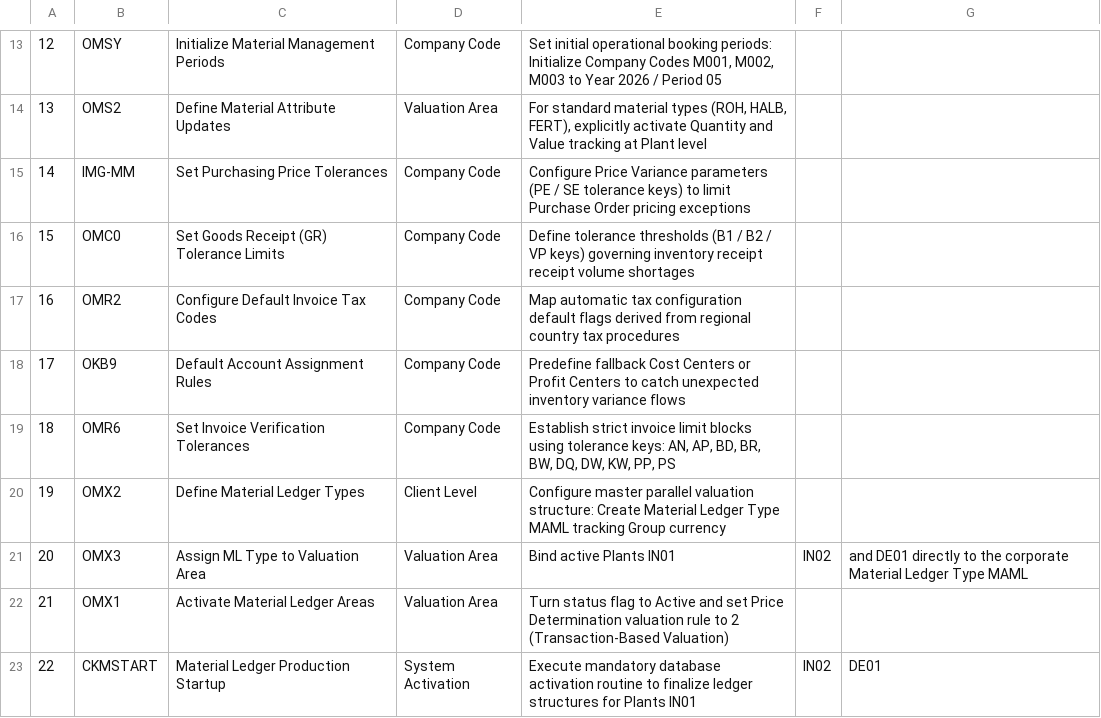
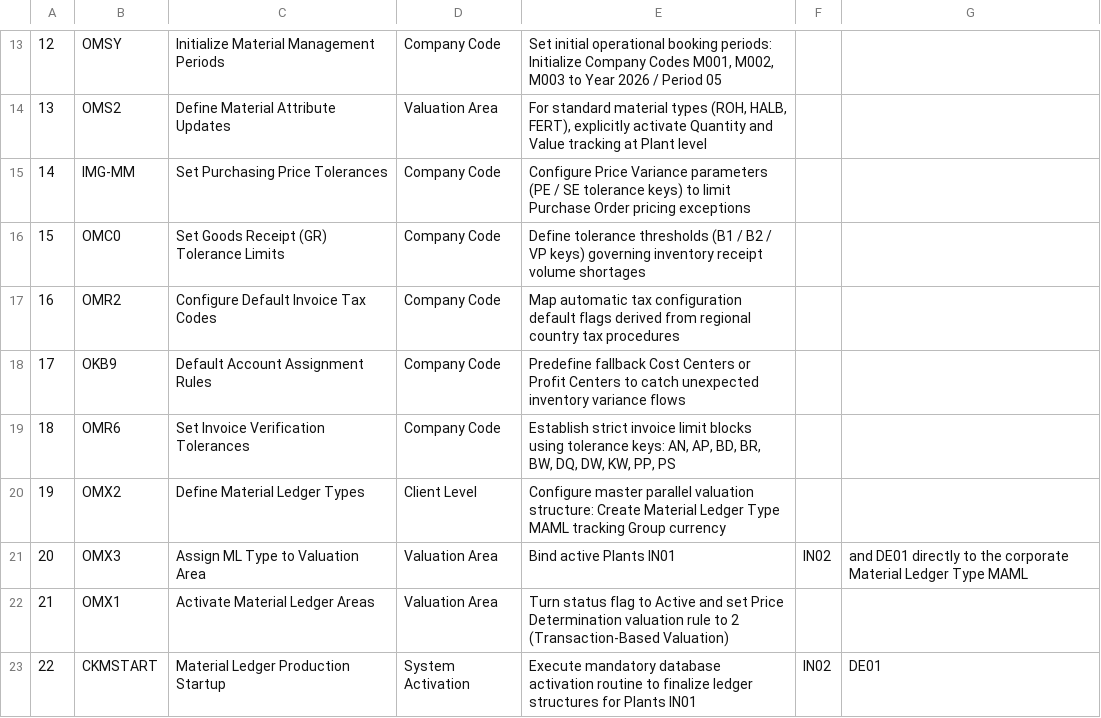
Before and after one commit to BhoomikaKannughatta/sap-s4hana-finance-blueprint, a CSV file: 06_FI_MM_Integration.csv, drawn as a sheet; only a part is shown, gaps mark what is left out; the diff names each change by its address in the sheet, - before the commit and + after, or states it on an @@ line.

Commit message:
Fix formatting issues in 06_FI_MM_Integration.csv

```diff
--- a/06_FI_MM_Integration.csv
+++ b/06_FI_MM_Integration.csv
-E16: …inventory receipt receipt volume shortages
+E16: …inventory receipt volume shortages
```
